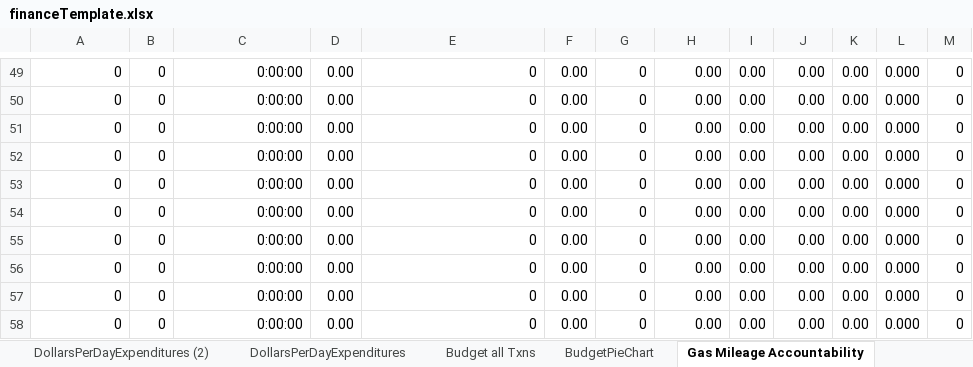
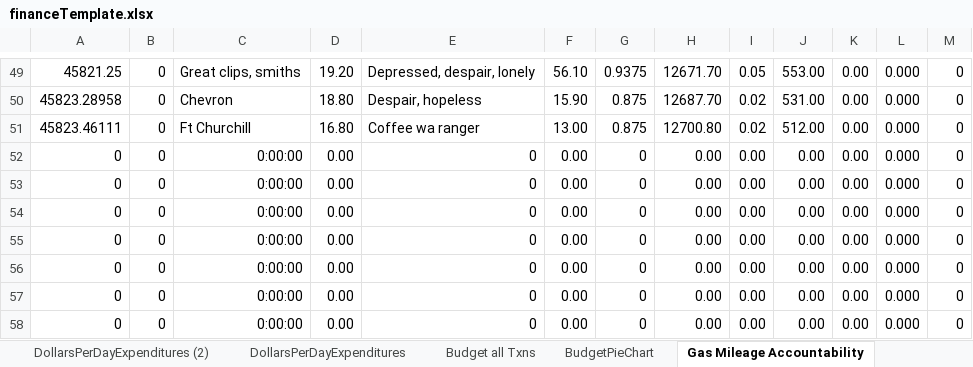
Before and after one commit to jbyrnescu/finance, an Excel workbook: financeTemplate.xlsx, sheet Gas Mileage Accountability, drawn as a sheet; only a part is shown, gaps mark what is left out; values as stored, in another font and other column widths than the file's, no borders; the diff covers the shown part only; the diff names each change by its address in the sheet, - before the commit and + after, or states it on an @@ line.

```diff
--- a/financeTemplate.xlsx (sheet Gas Mileage Accountability)
+++ b/financeTemplate.xlsx (sheet Gas Mileage Accountability)
-A49: 0
+A49: 45821.25
-C49: 0:00:00
+C49: Great clips, smiths
-D49: 0.00
+D49: 19.20
-E49: 0
+E49: Depressed, despair, lonely
-F49: 0.00
+F49: 56.10
-G49: 0
+G49: 0.9375
-H49: 0.00
+H49: 12671.70
-I49: 0.00
+I49: 0.05
-J49: 0.00
+J49: 553.00
-A50: 0
+A50: 45823.28958
-C50: 0:00:00
+C50: Chevron
-D50: 0.00
+D50: 18.80
-E50: 0
+E50: Despair, hopeless
-F50: 0.00
+F50: 15.90
-G50:G51: 0
+G50:G51: 0.875
-H50: 0.00
+H50: 12687.70
-I50:I51: 0.00
+I50:I51: 0.02
-J50: 0.00
+J50: 531.00
-A51: 0
+A51: 45823.46111
-C51: 0:00:00
+C51: Ft Churchill
-D51: 0.00
+D51: 16.80
-E51: 0
+E51: Coffee wa ranger
-F51: 0.00
+F51: 13.00
-H51: 0.00
+H51: 12700.80
-J51: 0.00
+J51: 512.00
```
Also changed, not shown: 35 added rows, 35 removed rows, 87 edited cells and cell formats elsewhere in this sheet, sheet CashFlow, sheet output (2), sheet Budget all Txns, sheet monthlyStatus, sheet BudgetPieChart, sheet Monthly Status Comparison, 4 more sheets, other sheet tabs, formulas that keep their value, charts or pictures.
